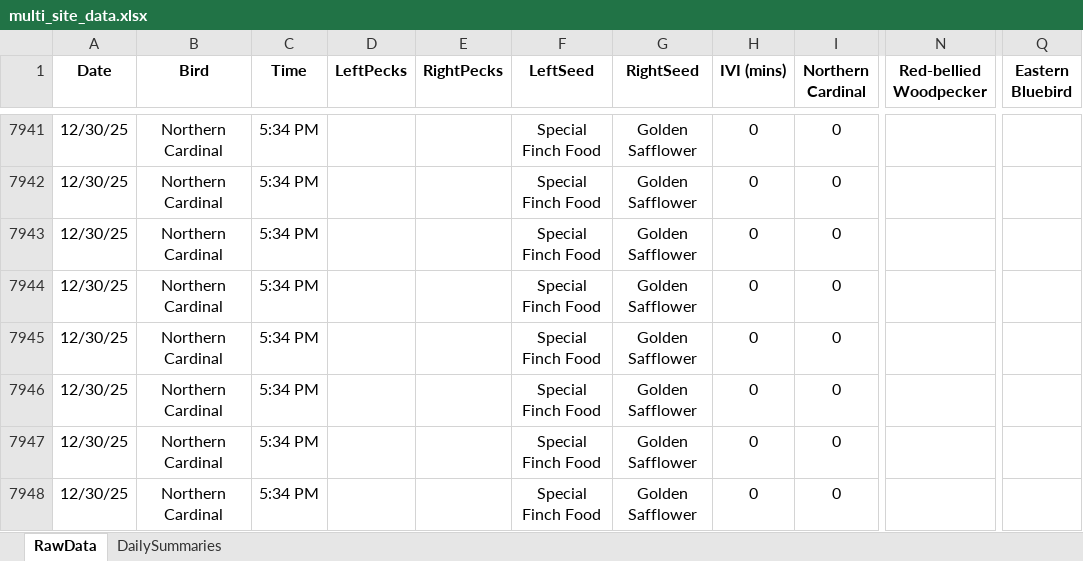
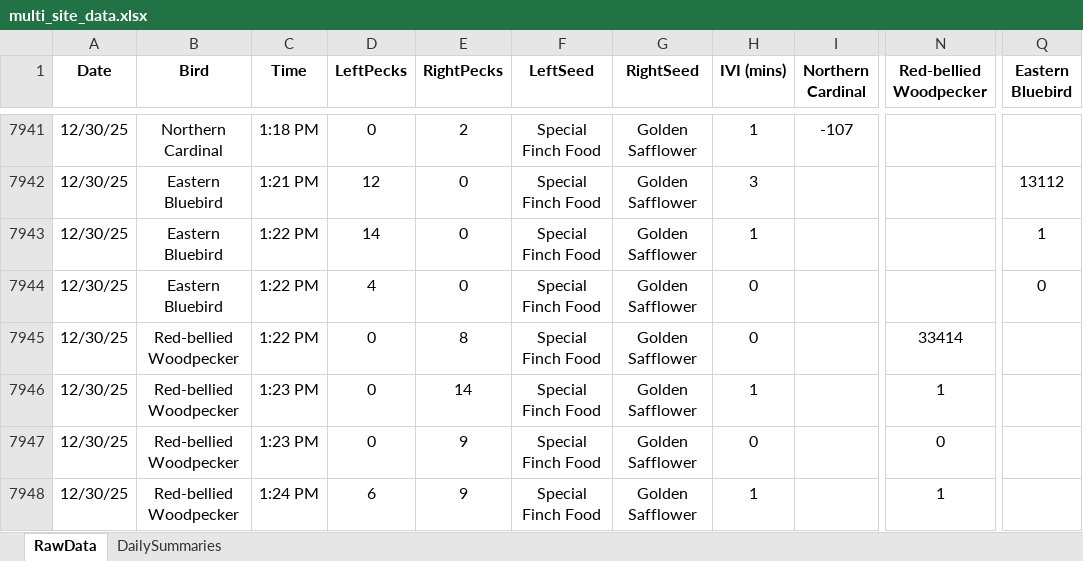
Before and after one commit to david-j-cox/backyard-ecology, an Excel workbook: data/multi_site_data.xlsx, sheet RawData, drawn as a sheet; only a part is shown, gaps mark what is left out; values as stored, in another font and other column widths than the file's, no borders; the diff covers the shown part only; the diff names each change by its address in the sheet, - before the commit and + after, or states it on an @@ line.

```diff
--- a/data/multi_site_data.xlsx (sheet RawData)
+++ b/data/multi_site_data.xlsx (sheet RawData)
-C7941 (Time): 5:34 PM
+C7941 (Time): 1:18 PM
-D7941 (LeftPecks): (empty)
+D7941 (LeftPecks): 0
-E7941 (RightPecks): (empty)
+E7941 (RightPecks): 2
-H7941 (IVI (mins)): 0
+H7941 (IVI (mins)): 1
-I7941 (Northern Cardinal): 0
+I7941 (Northern Cardinal): -107
-B7942:B7944 (Bird): Northern Cardinal
+B7942:B7944 (Bird): Eastern Bluebird
-C7942 (Time): 5:34 PM
+C7942 (Time): 1:21 PM
-D7942 (LeftPecks): (empty)
+D7942 (LeftPecks): 12
-E7942:E7944 (RightPecks): (empty)
+E7942:E7944 (RightPecks): 0
-H7942 (IVI (mins)): 0
+H7942 (IVI (mins)): 3
-I7942:I7948 (Northern Cardinal): 0
+I7942:I7948 (Northern Cardinal): (empty)
-Q7942 (Eastern Bluebird): (empty)
+Q7942 (Eastern Bluebird): 13112
-C7943:C7945 (Time): 5:34 PM
+C7943:C7945 (Time): 1:22 PM
-D7943 (LeftPecks): (empty)
+D7943 (LeftPecks): 14
-H7943 (IVI (mins)): 0
+H7943 (IVI (mins)): 1
-Q7943 (Eastern Bluebird): (empty)
+Q7943 (Eastern Bluebird): 1
-D7944 (LeftPecks): (empty)
+D7944 (LeftPecks): 4
-Q7944 (Eastern Bluebird): (empty)
+Q7944 (Eastern Bluebird): 0
-B7945:B7948 (Bird): Northern Cardinal
+B7945:B7948 (Bird): Red-bellied Woodpecker
-D7945:D7947 (LeftPecks): (empty)
+D7945:D7947 (LeftPecks): 0
-E7945 (RightPecks): (empty)
+E7945 (RightPecks): 8
-N7945 (Red-bellied Woodpecker): (empty)
+N7945 (Red-bellied Woodpecker): 33414
-C7946:C7947 (Time): 5:34 PM
+C7946:C7947 (Time): 1:23 PM
-E7946 (RightPecks): (empty)
+E7946 (RightPecks): 14
-H7946 (IVI (mins)): 0
+H7946 (IVI (mins)): 1
-N7946 (Red-bellied Woodpecker): (empty)
+N7946 (Red-bellied Woodpecker): 1
-E7947:E7948 (RightPecks): (empty)
+E7947:E7948 (RightPecks): 9
-N7947 (Red-bellied Woodpecker): (empty)
+N7947 (Red-bellied Woodpecker): 0
-C7948 (Time): 5:34 PM
+C7948 (Time): 1:24 PM
-D7948 (LeftPecks): (empty)
+D7948 (LeftPecks): 6
-H7948 (IVI (mins)): 0
+H7948 (IVI (mins)): 1
-N7948 (Red-bellied Woodpecker): (empty)
+N7948 (Red-bellied Woodpecker): 1
```
Also changed, not shown: 708 edited cells elsewhere in this sheet, sheet DailySummaries, formulas that keep their value, 26 other files.
